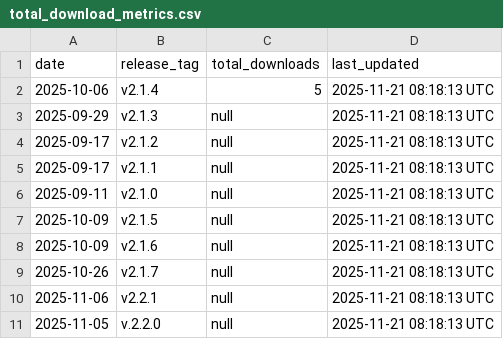
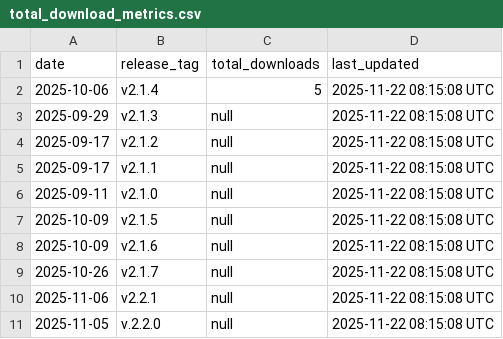
Before and after one commit to robotmcp/ros-mcp-server, a CSV file: .metrics/total_download_metrics.csv, drawn as a sheet.

```diff
--- a/.metrics/total_download_metrics.csv
+++ b/.metrics/total_download_metrics.csv
@@ -1,11 +1,11 @@
 date,release_tag,total_downloads,last_updated
-2025-10-06,v2.1.4,5,2025-11-21 08:18:13 UTC
-2025-09-29,v2.1.3,null,2025-11-21 08:18:13 UTC
-2025-09-17,v2.1.2,null,2025-11-21 08:18:13 UTC
-2025-09-17,v2.1.1,null,2025-11-21 08:18:13 UTC
-2025-09-11,v2.1.0,null,2025-11-21 08:18:13 UTC
-2025-10-09,v2.1.5,null,2025-11-21 08:18:13 UTC
-2025-10-09,v2.1.6,null,2025-11-21 08:18:13 UTC
-2025-10-26,v2.1.7,null,2025-11-21 08:18:13 UTC
-2025-11-06,v2.2.1,null,2025-11-21 08:18:13 UTC
-2025-11-05,v.2.2.0,null,2025-11-21 08:18:13 UTC
+2025-10-06,v2.1.4,5,2025-11-22 08:15:08 UTC
+2025-09-29,v2.1.3,null,2025-11-22 08:15:08 UTC
+2025-09-17,v2.1.2,null,2025-11-22 08:15:08 UTC
+2025-09-17,v2.1.1,null,2025-11-22 08:15:08 UTC
+2025-09-11,v2.1.0,null,2025-11-22 08:15:08 UTC
+2025-10-09,v2.1.5,null,2025-11-22 08:15:08 UTC
+2025-10-09,v2.1.6,null,2025-11-22 08:15:08 UTC
+2025-10-26,v2.1.7,null,2025-11-22 08:15:08 UTC
+2025-11-06,v2.2.1,null,2025-11-22 08:15:08 UTC
+2025-11-05,v.2.2.0,null,2025-11-22 08:15:08 UTC
```
